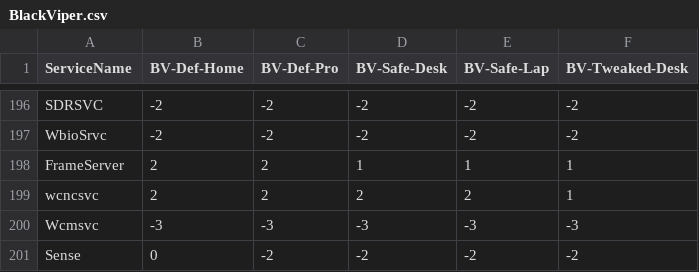
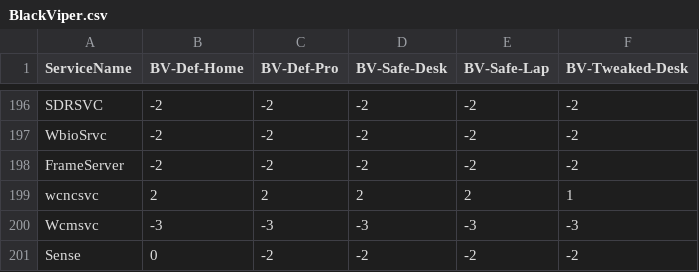
Before and after one commit to mattreecebentley/Windows-10-11-Simplifier, a CSV file: BlackViper.csv, drawn as a sheet; only a part is shown, gaps mark what is left out.

Commit message:
v2.06
System restore mechanism now uses powershell since WMIC is removed from windows 11.
Option to backup registry manually removed as restoring from this was always dicey and could potential brick installations.
Correction to bloatware apps list.
Correction to services which can be disabled by Madbomber script (re-enabled camera frame server).
Re-enabled app launch recording (used by windows start menu to track most frequently-used apps).
Added support for FluentCleaner (ccleaner-like but without junk).
Remove 'pin to quick access' when right-clicking a folder in file explorer.

```diff
--- a/BlackViper.csv
+++ b/BlackViper.csv
@@ -197,3 +197,3 @@ SDRSVC,-2,-2,-2,-2,-2
 WbioSrvc,-2,-2,-2,-2,-2
-FrameServer,2,2,1,1,1
+FrameServer,-2,-2,-2,-2,-2
 wcncsvc,2,2,2,2,1
```
Also changed, not shown: 7 other files.
